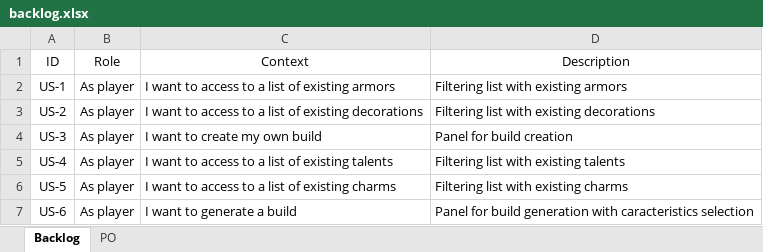
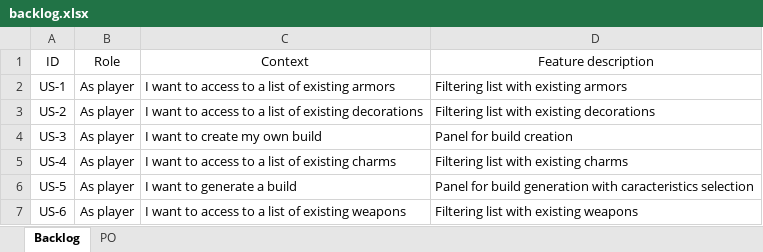
Before and after one commit to aurelienthomas/MHW_API_call_project, an Excel workbook: Documentation/backlog.xlsx, sheet Backlog, drawn as a sheet; values as stored, in another font and other column widths than the file's, no borders; table styles not drawn; the diff names each change by its address in the sheet, - before the commit and + after, or states it on an @@ line.

Commit message:
Backlog update

```diff
--- a/Documentation/backlog.xlsx (sheet Backlog)
+++ b/Documentation/backlog.xlsx (sheet Backlog)
-D1: Description
+D1: Feature description
-C5 (Context): …of existing talents
+C5 (Context): …of existing charms
-D5 (Feature description): Filtering list with existing talents
+D5 (Feature description): Filtering list with existing charms
-C6 (Context): I want to access to a list of existing charms
+C6 (Context): I want to generate a build
-D6 (Feature description): Filtering list with existing charms
+D6 (Feature description): Panel for build generation with caracteristics selection
-C7 (Context): I want to generate a build
+C7 (Context): I want to access to a list of existing weapons
-D7 (Feature description): Panel for build generation with caracteristics selection
+D7 (Feature description): Filtering list with existing weapons
```
